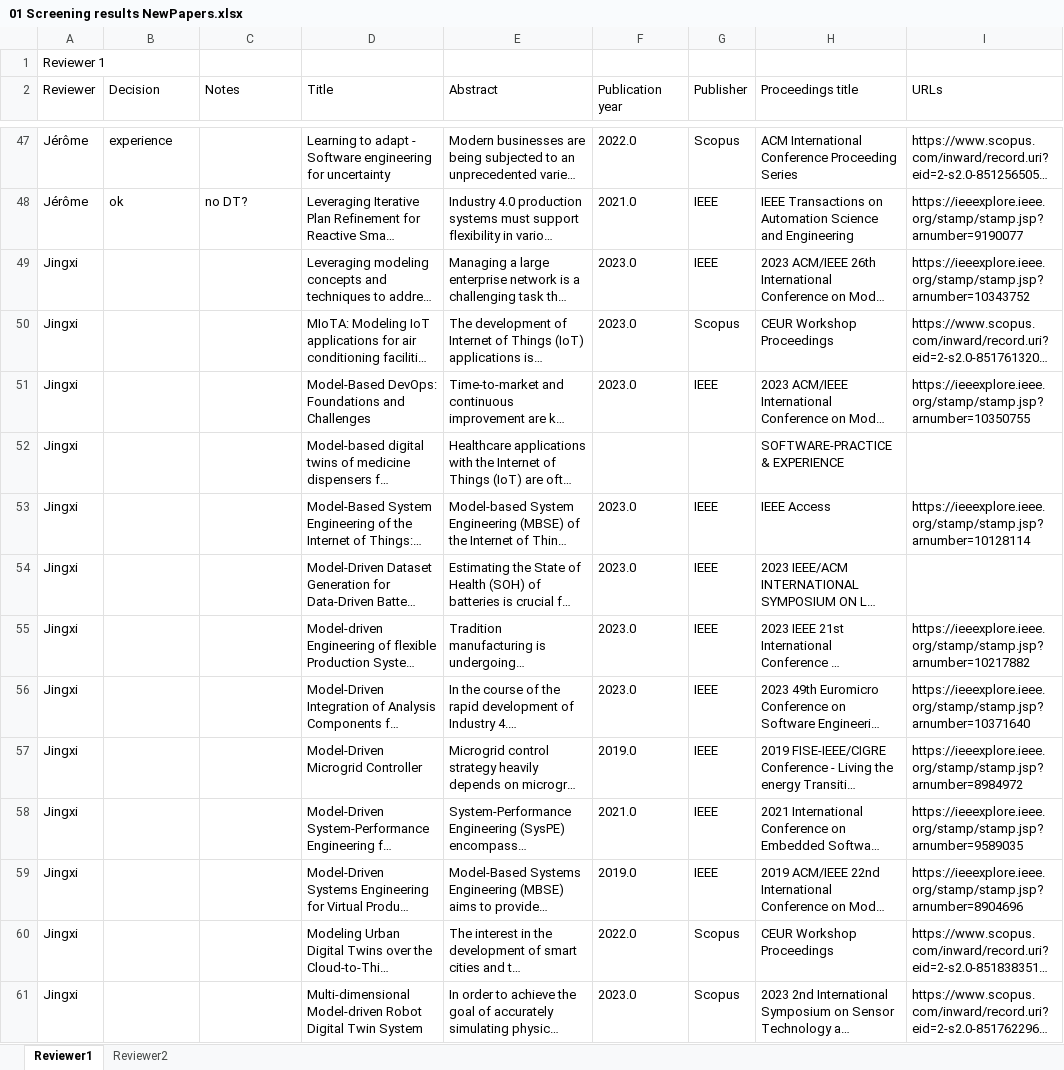
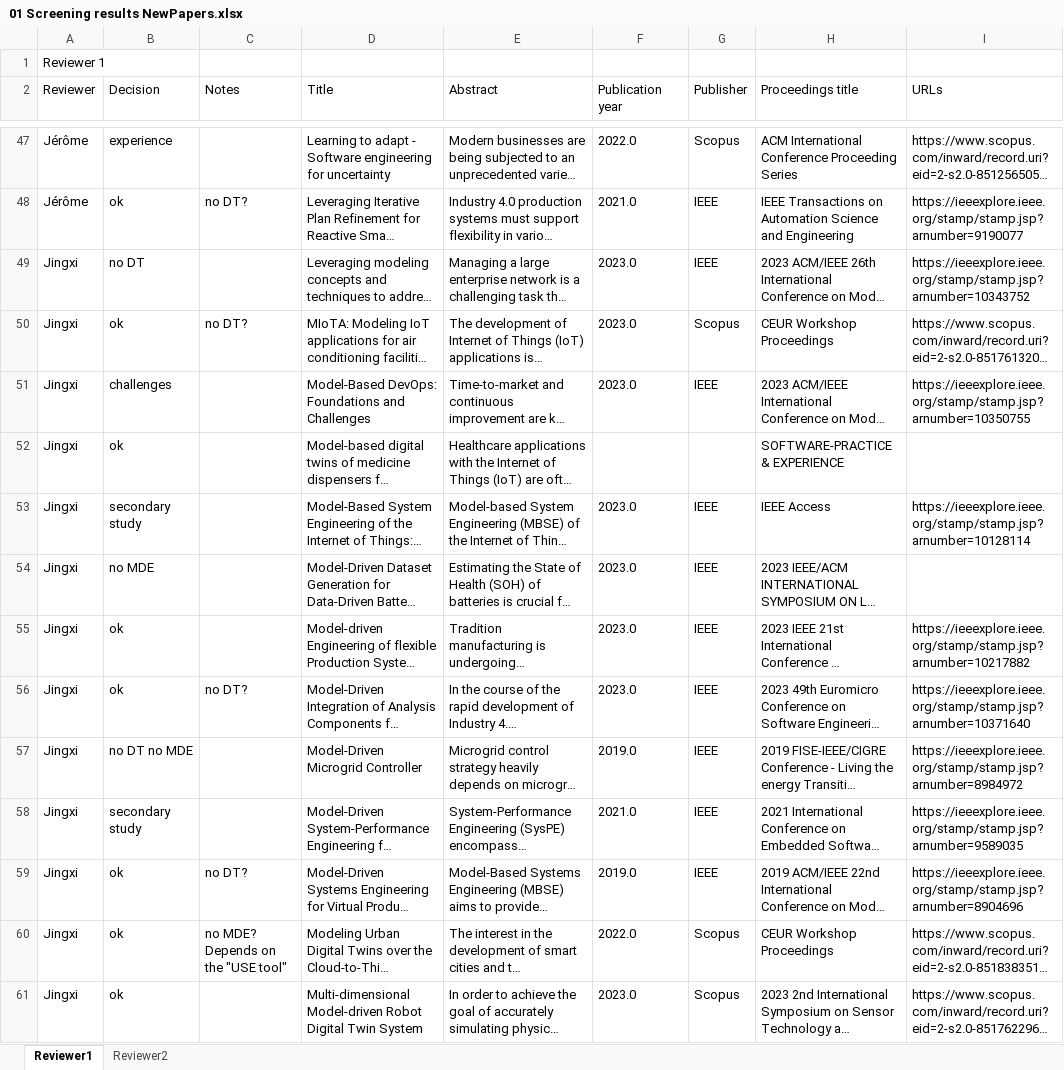
Before and after one commit to cdl-mint/mde4dts, an Excel workbook: 01 Screening results NewPapers.xlsx, sheet Reviewer1, drawn as a sheet; only a part is shown, gaps mark what is left out; long unchanged cells end in …; values as stored, in another font and other column widths than the file's, no borders; the diff covers the shown part only; the diff names each change by its address in the sheet, - before the commit and + after, or states it on an @@ line.

Commit message:
update screening

```diff
--- a/01 Screening results NewPapers.xlsx (sheet Reviewer1)
+++ b/01 Screening results NewPapers.xlsx (sheet Reviewer1)
-B49 (Decision): (empty)
+B49 (Decision): no DT
-B50 (Decision): (empty)
+B50 (Decision): ok
-C50 (Notes): (empty)
+C50 (Notes): no DT?
-B51 (Decision): (empty)
+B51 (Decision): challenges
-B52 (Decision): (empty)
+B52 (Decision): ok
-B53 (Decision): (empty)
+B53 (Decision): secondary study
-B54 (Decision): (empty)
+B54 (Decision): no MDE
-B55:B56 (Decision): (empty)
+B55:B56 (Decision): ok
-C56 (Notes): (empty)
+C56 (Notes): no DT?
-B57 (Decision): (empty)
+B57 (Decision): no DT no MDE
-B58 (Decision): (empty)
+B58 (Decision): secondary study
-B59:B61 (Decision): (empty)
+B59:B61 (Decision): ok
-C59 (Notes): (empty)
+C59 (Notes): no DT?
-C60 (Notes): (empty)
+C60 (Notes): no MDE? Depends on the "USE tool"
```
Also changed, not shown: 53 edited cells elsewhere in this sheet.
